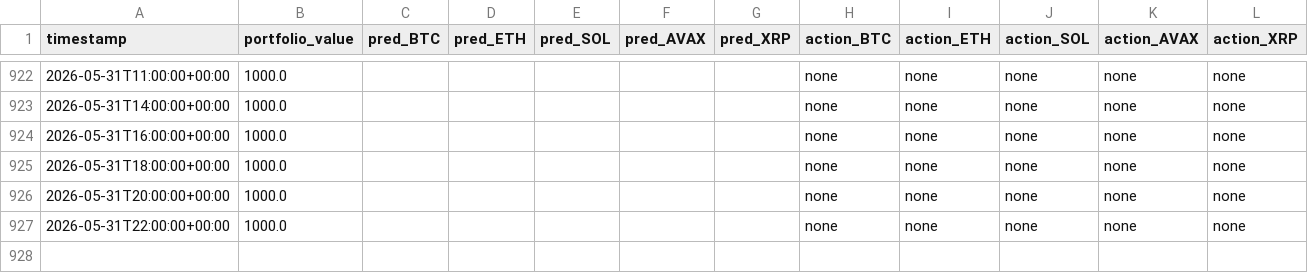
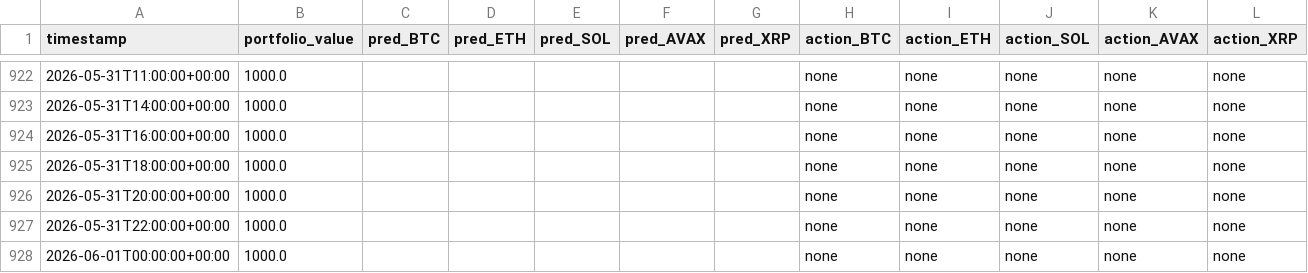
Before and after one commit to MaximeBre/hl-carry, a CSV file: outputs/performance_log.csv, drawn as a sheet; only a part is shown, gaps mark what is left out.

```diff
--- a/outputs/performance_log.csv
+++ b/outputs/performance_log.csv
@@ -927 +927,2 @@ timestamp,portfolio_value,pred_BTC,pred_ETH,pred_SOL,pred_AVAX,pred_XRP,action_B
 2026-05-31T22:00:00+00:00,1000.0,,,,,,none,none,none,none,none
+2026-06-01T00:00:00+00:00,1000.0,,,,,,none,none,none,none,none
```
Also changed, not shown: 2 other files.
